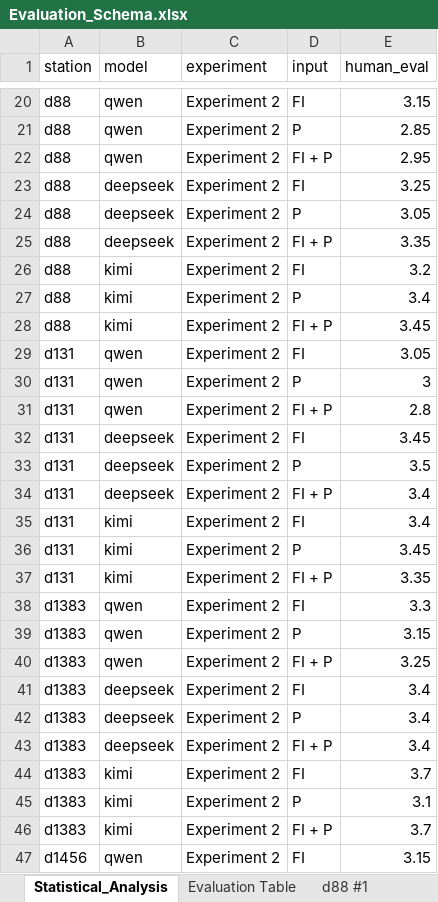
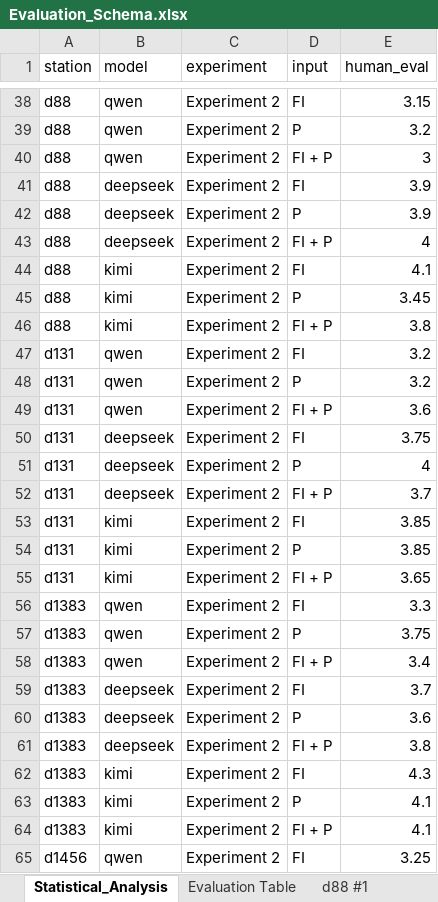
Before and after one commit to kwurster2708/Master_Thesis, an Excel workbook: Evaluation_Schema.xlsx, sheet Statistical_Analysis, drawn as a sheet; only a part is shown, gaps mark what is left out; values as stored, in another font and other column widths than the file's, no borders; addresses are those after the commit; the diff covers the shown part only; the diff names each change by its address in the sheet, - before the commit and + after, or states it on an @@ line.

```diff
--- a/Evaluation_Schema.xlsx (sheet Statistical_Analysis)
+++ b/Evaluation_Schema.xlsx (sheet Statistical_Analysis)
-E39 (human_eval): 2.85
+E39 (human_eval): 3.2
-E40 (human_eval): 2.95
+E40 (human_eval): 3
-E41 (human_eval): 3.25
+E41 (human_eval): 3.9
-E42 (human_eval): 3.05
+E42 (human_eval): 3.9
-E43 (human_eval): 3.35
+E43 (human_eval): 4
-E44 (human_eval): 3.2
+E44 (human_eval): 4.1
-E45 (human_eval): 3.4
+E45 (human_eval): 3.45
-E46 (human_eval): 3.45
+E46 (human_eval): 3.8
-E47 (human_eval): 3.05
+E47 (human_eval): 3.2
-E48 (human_eval): 3
+E48 (human_eval): 3.2
-E49 (human_eval): 2.8
+E49 (human_eval): 3.6
-E50 (human_eval): 3.45
+E50 (human_eval): 3.75
-E51 (human_eval): 3.5
+E51 (human_eval): 4
-E52 (human_eval): 3.4
+E52 (human_eval): 3.7
-E53 (human_eval): 3.4
+E53 (human_eval): 3.85
-E54 (human_eval): 3.45
+E54 (human_eval): 3.85
-E55 (human_eval): 3.35
+E55 (human_eval): 3.65
-E57 (human_eval): 3.15
+E57 (human_eval): 3.75
-E58 (human_eval): 3.25
+E58 (human_eval): 3.4
-E59 (human_eval): 3.4
+E59 (human_eval): 3.7
-E60 (human_eval): 3.4
+E60 (human_eval): 3.6
-E61 (human_eval): 3.4
+E61 (human_eval): 3.8
-E62 (human_eval): 3.7
+E62 (human_eval): 4.3
-E63 (human_eval): 3.1
+E63 (human_eval): 4.1
-E64 (human_eval): 3.7
+E64 (human_eval): 4.1
-E65 (human_eval): 3.15
+E65 (human_eval): 3.25
```
Also changed, not shown: 18 added rows, 12 removed rows and 69 edited cells elsewhere in this sheet, sheet Evaluation Table, other sheet tabs, formulas that keep their value, 7 other files.
